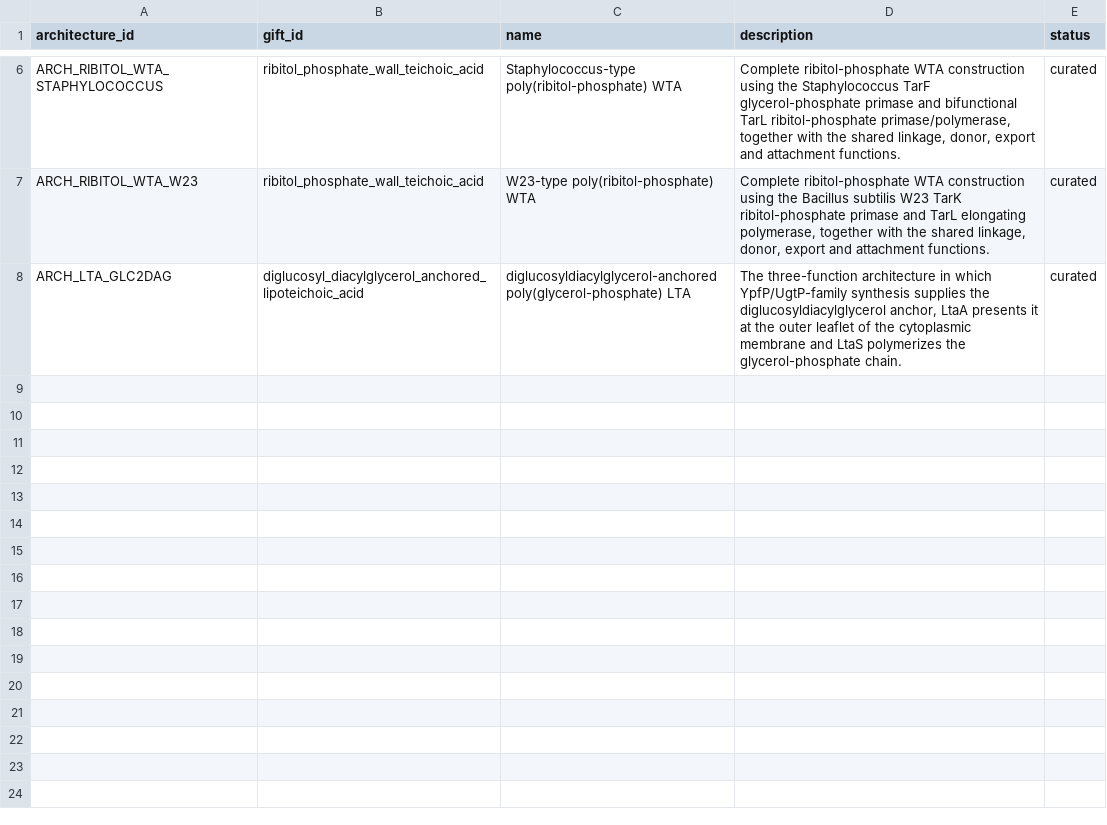
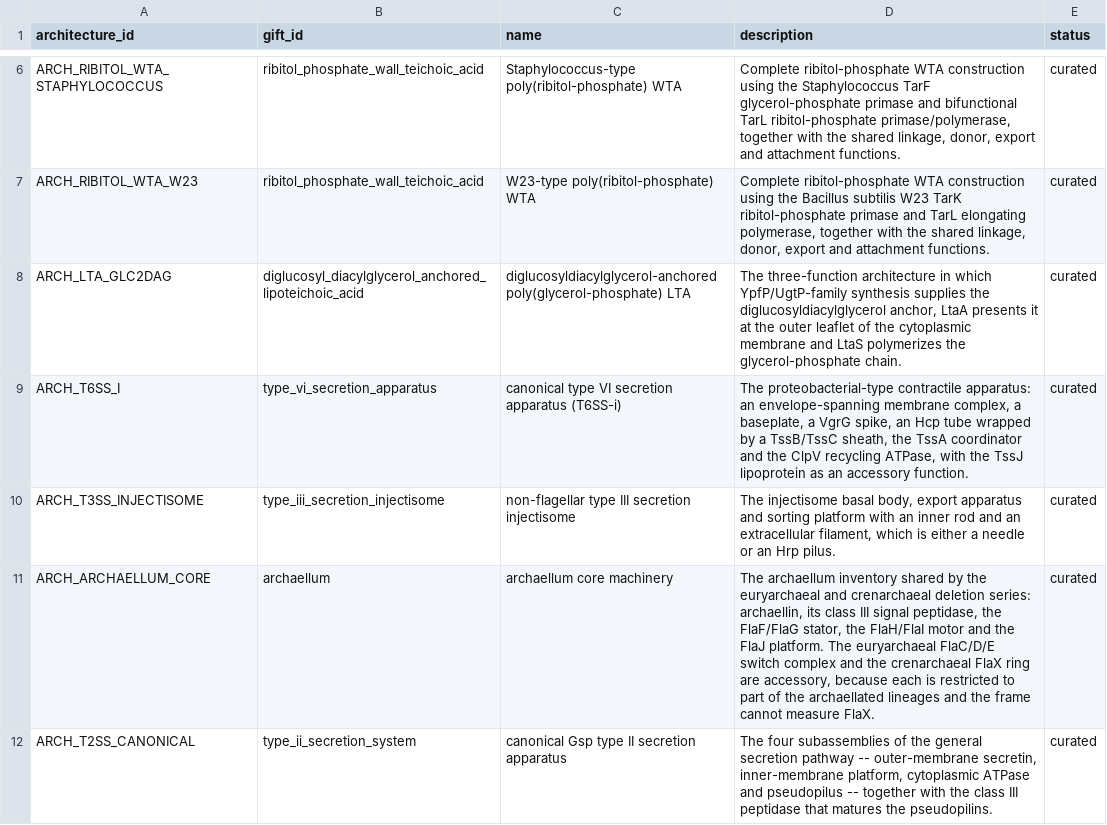
Before and after one commit to alberdilab/gifter, a TSV file: inst/extdata/database-source/gift_architectures.tsv, drawn as a sheet; only a part is shown, gaps mark what is left out; the diff names each change by its address in the sheet, - before the commit and + after, or states it on an @@ line.

```diff
--- a/inst/extdata/database-source/gift_architectures.tsv
+++ b/inst/extdata/database-source/gift_architectures.tsv
+row 9: ARCH_T6SS_I | type_vi_secretion_apparatus | canonical type VI secretion apparatus (T6SS-i) | The proteobacterial-type contractile apparatus: an envelope-spanning membrane complex, a baseplate, a VgrG spike, an Hcp tube wrapped by a TssB/TssC sheath, the TssA coordinator and the ClpV recycling ATPase, with the TssJ lipoprotein as an accessory function. | curated
+row 10: ARCH_T3SS_INJECTISOME | type_iii_secretion_injectisome | non-flagellar type III secretion injectisome | The injectisome basal body, export apparatus and sorting platform with an inner rod and an extracellular filament, which is either a needle or an Hrp pilus. | curated
+row 11: ARCH_ARCHAELLUM_CORE | archaellum | archaellum core machinery | The archaellum inventory shared by the euryarchaeal and crenarchaeal deletion series: archaellin, its class III signal peptidase, the FlaF/FlaG stator, the FlaH/FlaI motor and the FlaJ platform. The euryarchaeal FlaC/D/E switch complex and the crenarchaeal FlaX ring are accessory, because each is restricted to part of the archaellated lineages and the frame cannot measure FlaX. | curated
+row 12: ARCH_T2SS_CANONICAL | type_ii_secretion_system | canonical Gsp type II secretion apparatus | The four subassemblies of the general secretion pathway -- outer-membrane secretin, inner-membrane platform, cytoplasmic ATPase and pseudopilus -- together with the class III peptidase that matures the pseudopilins. | curated
```
Also changed, not shown: inst/extdata/database-source/architecture_functions.tsv, inst/extdata/database-source/gift_xrefs.tsv, 45 other files.
